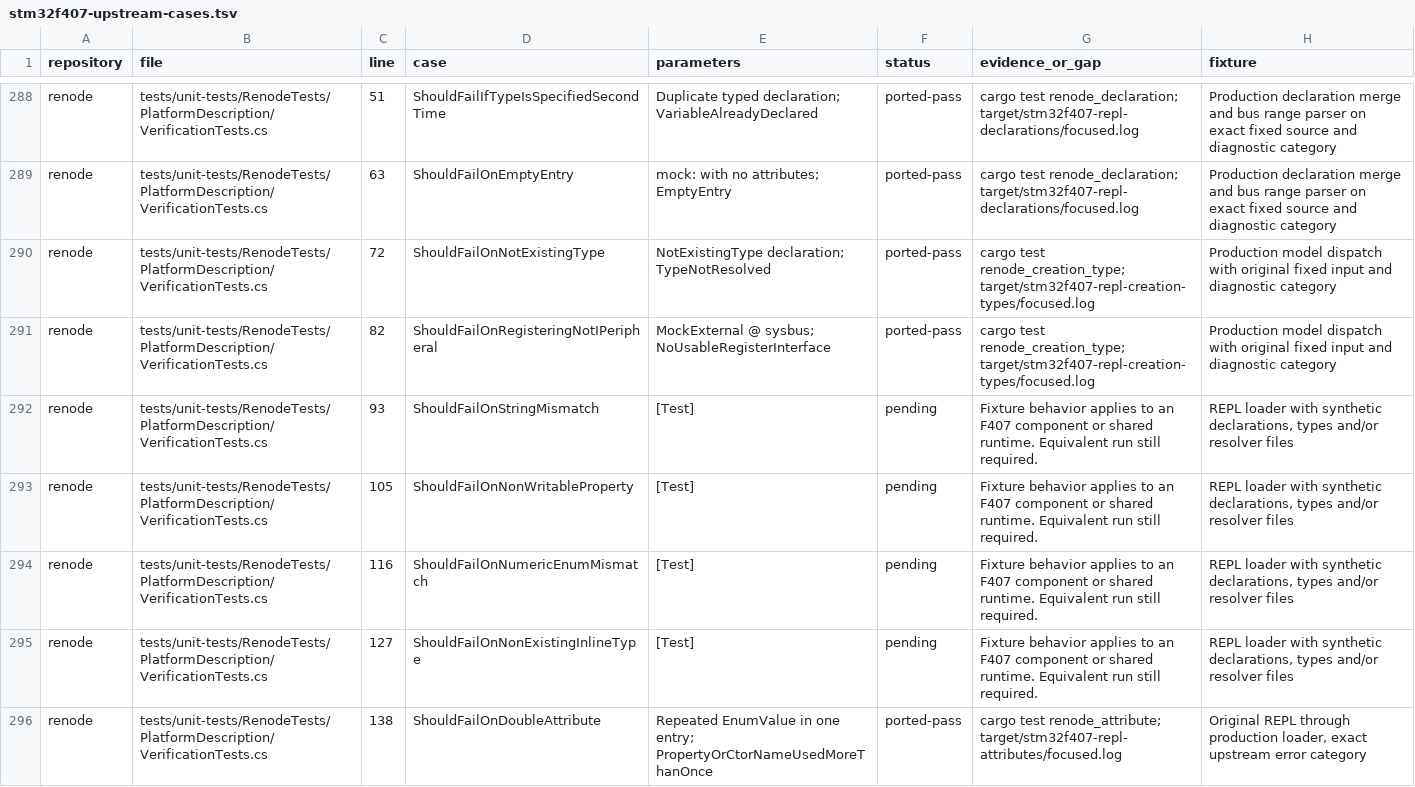
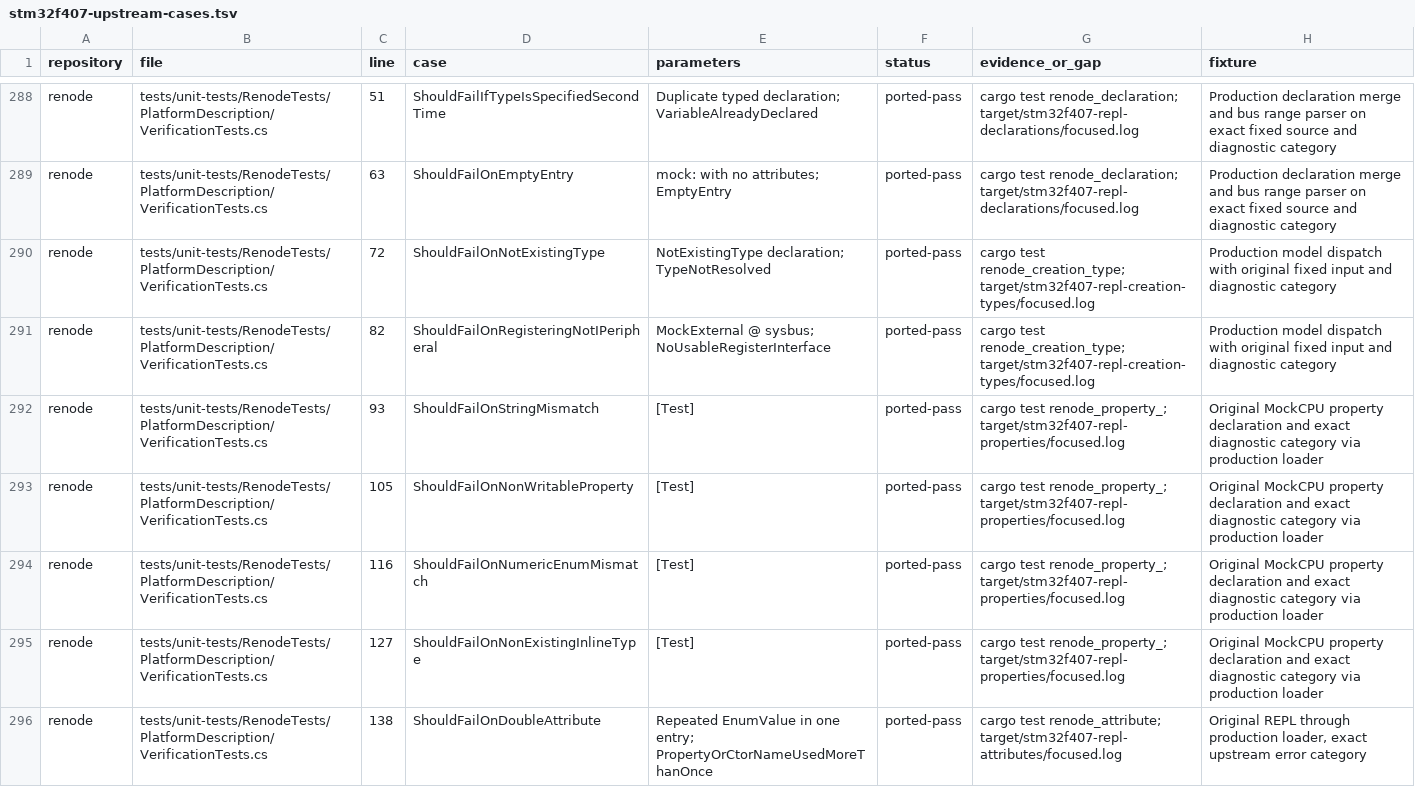
Before and after one commit to Koukyosyumei/penv, a TSV file: docs/stm32f407-upstream-cases.tsv, drawn as a sheet; only a part is shown, gaps mark what is left out; the diff covers the shown part only.

Commit message:
Validate fixed upstream MockCPU property types and references

```diff
--- a/docs/stm32f407-upstream-cases.tsv
+++ b/docs/stm32f407-upstream-cases.tsv
@@ -291,6 +291,6 @@ renode	tests/unit-tests/RenodeTests/PlatformDescription/VerificationTests.cs	72
 renode	tests/unit-tests/RenodeTests/PlatformDescription/VerificationTests.cs	82	ShouldFailOnRegisteringNotIPeripheral	MockExternal @ sysbus; NoUsableRegisterInterface	ported-pass	cargo test renode_creation_type; target/stm32f407-repl-creation-types/focused.log	Production model dispatch with original fixed input and diagnostic category
-renode	tests/unit-tests/RenodeTests/PlatformDescription/VerificationTests.cs	93	ShouldFailOnStringMismatch	[Test]	pending	Fixture behavior applies to an F407 component or shared runtime. Equivalent run still required.	REPL loader with synthetic declarations, types and/or resolver files
-renode	tests/unit-tests/RenodeTests/PlatformDescription/VerificationTests.cs	105	ShouldFailOnNonWritableProperty	[Test]	pending	Fixture behavior applies to an F407 component or shared runtime. Equivalent run still required.	REPL loader with synthetic declarations, types and/or resolver files
-renode	tests/unit-tests/RenodeTests/PlatformDescription/VerificationTests.cs	116	ShouldFailOnNumericEnumMismatch	[Test]	pending	Fixture behavior applies to an F407 component or shared runtime. Equivalent run still required.	REPL loader with synthetic declarations, types and/or resolver files
-renode	tests/unit-tests/RenodeTests/PlatformDescription/VerificationTests.cs	127	ShouldFailOnNonExistingInlineType	[Test]	pending	Fixture behavior applies to an F407 component or shared runtime. Equivalent run still required.	REPL loader with synthetic declarations, types and/or resolver files
+renode	tests/unit-tests/RenodeTests/PlatformDescription/VerificationTests.cs	93	ShouldFailOnStringMismatch	[Test]	ported-pass	cargo test renode_property_; target/stm32f407-repl-properties/focused.log	Original MockCPU property declaration and exact diagnostic category via production loader
+renode	tests/unit-tests/RenodeTests/PlatformDescription/VerificationTests.cs	105	ShouldFailOnNonWritableProperty	[Test]	ported-pass	cargo test renode_property_; target/stm32f407-repl-properties/focused.log	Original MockCPU property declaration and exact diagnostic category via production loader
+renode	tests/unit-tests/RenodeTests/PlatformDescription/VerificationTests.cs	116	ShouldFailOnNumericEnumMismatch	[Test]	ported-pass	cargo test renode_property_; target/stm32f407-repl-properties/focused.log	Original MockCPU property declaration and exact diagnostic category via production loader
+renode	tests/unit-tests/RenodeTests/PlatformDescription/VerificationTests.cs	127	ShouldFailOnNonExistingInlineType	[Test]	ported-pass	cargo test renode_property_; target/stm32f407-repl-properties/focused.log	Original MockCPU property declaration and exact diagnostic category via production loader
 renode	tests/unit-tests/RenodeTests/PlatformDescription/VerificationTests.cs	138	ShouldFailOnDoubleAttribute	Repeated EnumValue in one entry; PropertyOrCtorNameUsedMoreThanOnce	ported-pass	cargo test renode_attribute; target/stm32f407-repl-attributes/focused.log	Original REPL through production loader, exact upstream error category
```
Also changed, not shown: 13 edited cells elsewhere in this file, 3 other files.
